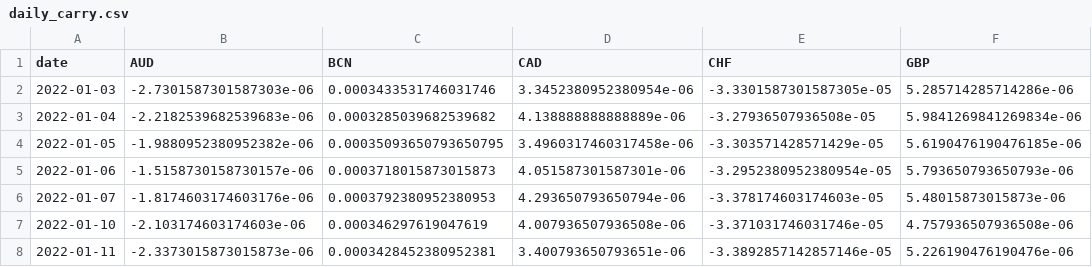
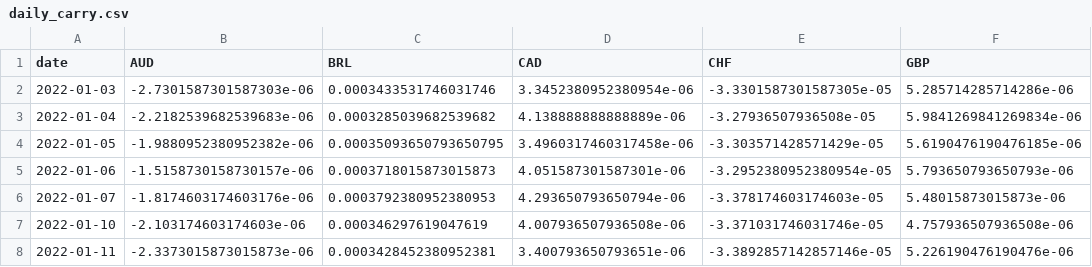
Before and after one commit to AdithSrinivasan/qts-cross-asset-fx, a CSV file: data/daily_carry.csv, drawn as a sheet; only a part is shown; the diff names each change by its address in the sheet, - before the commit and + after, or states it on an @@ line.

```diff
--- a/data/daily_carry.csv
+++ b/data/daily_carry.csv
-C1: BCN
+C1: BRL
```
Also changed, not shown: data/stage1_residuals.csv, 2 other files.
